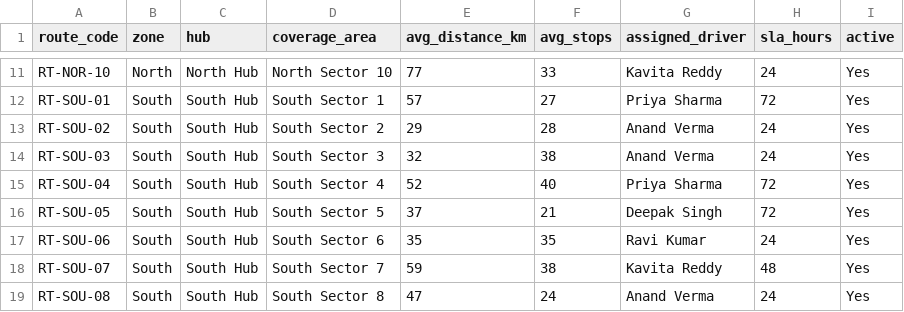
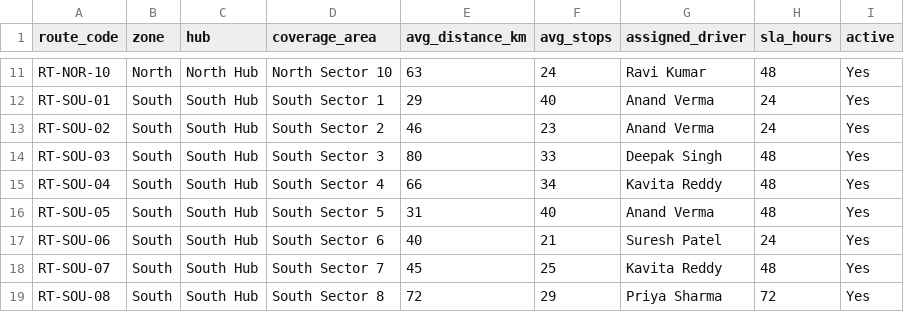
Before and after one commit to kc-ravikiran/Rag_Assistant, a CSV file: logistics_rag/data/routes/routes.csv, drawn as a sheet; only a part is shown, gaps mark what is left out; the diff covers the shown part only; the diff names each change by its address in the sheet, - before the commit and + after, or states it on an @@ line.

```diff
--- a/logistics_rag/data/routes/routes.csv
+++ b/logistics_rag/data/routes/routes.csv
-E11 (avg_distance_km): 77
+E11 (avg_distance_km): 63
-F11 (avg_stops): 33
+F11 (avg_stops): 24
-G11 (assigned_driver): Kavita Reddy
+G11 (assigned_driver): Ravi Kumar
-H11 (sla_hours): 24
+H11 (sla_hours): 48
-E12 (avg_distance_km): 57
+E12 (avg_distance_km): 29
-F12 (avg_stops): 27
+F12 (avg_stops): 40
-G12 (assigned_driver): Priya Sharma
+G12 (assigned_driver): Anand Verma
-H12 (sla_hours): 72
+H12 (sla_hours): 24
-E13 (avg_distance_km): 29
+E13 (avg_distance_km): 46
-F13 (avg_stops): 28
+F13 (avg_stops): 23
-E14 (avg_distance_km): 32
+E14 (avg_distance_km): 80
-F14 (avg_stops): 38
+F14 (avg_stops): 33
-G14 (assigned_driver): Anand Verma
+G14 (assigned_driver): Deepak Singh
-H14 (sla_hours): 24
+H14 (sla_hours): 48
-E15 (avg_distance_km): 52
+E15 (avg_distance_km): 66
-F15 (avg_stops): 40
+F15 (avg_stops): 34
-G15 (assigned_driver): Priya Sharma
+G15 (assigned_driver): Kavita Reddy
-H15:H16 (sla_hours): 72
+H15:H16 (sla_hours): 48
-E16 (avg_distance_km): 37
+E16 (avg_distance_km): 31
-F16 (avg_stops): 21
+F16 (avg_stops): 40
-G16 (assigned_driver): Deepak Singh
+G16 (assigned_driver): Anand Verma
-E17 (avg_distance_km): 35
+E17 (avg_distance_km): 40
-F17 (avg_stops): 35
+F17 (avg_stops): 21
-G17 (assigned_driver): Ravi Kumar
+G17 (assigned_driver): Suresh Patel
-E18 (avg_distance_km): 59
+E18 (avg_distance_km): 45
-F18 (avg_stops): 38
+F18 (avg_stops): 25
-E19 (avg_distance_km): 47
+E19 (avg_distance_km): 72
-F19 (avg_stops): 24
+F19 (avg_stops): 29
-G19 (assigned_driver): Anand Verma
+G19 (assigned_driver): Priya Sharma
-H19 (sla_hours): 24
+H19 (sla_hours): 72
```
Also changed, not shown: 144 edited cells elsewhere in this file, logistics_rag/data/logs/delivery_logs.csv, logistics_rag/data/shipments/shipments.csv, 5 other files.
